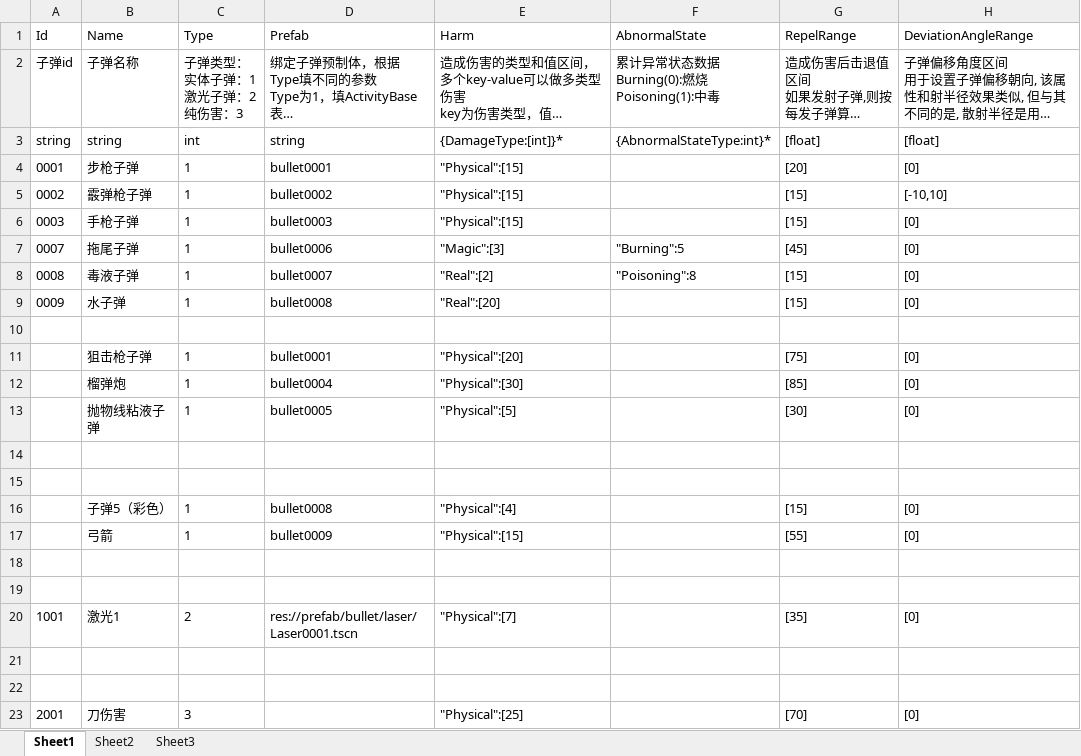
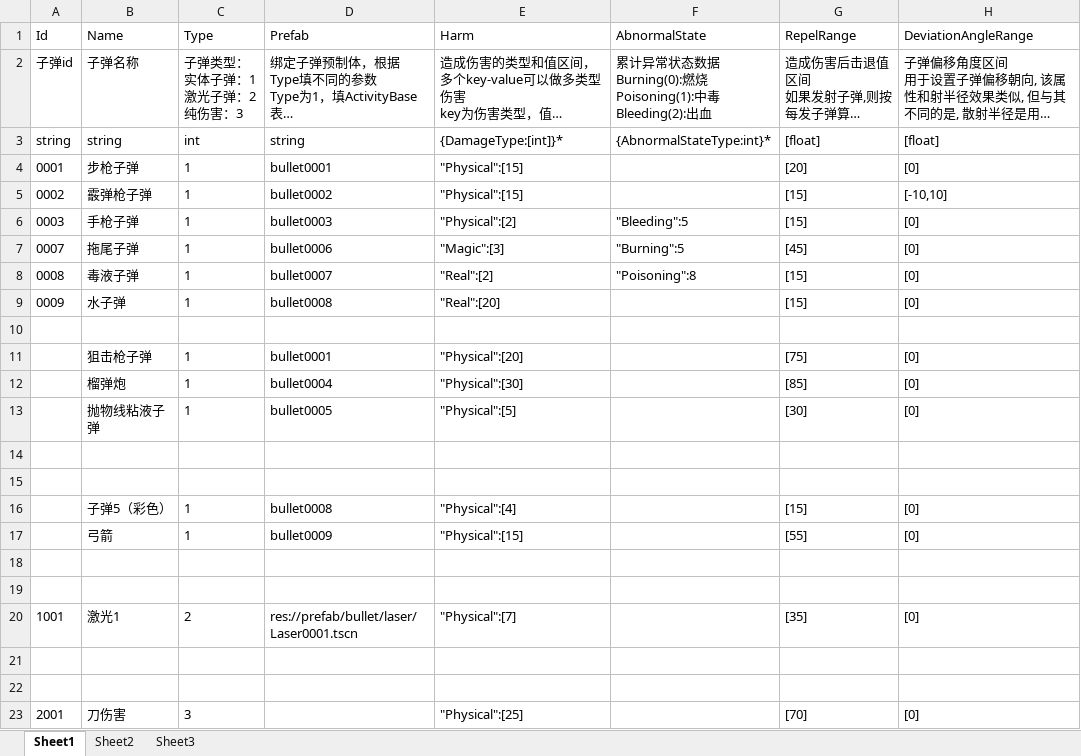
Before and after one commit to xlljc/GunfireDungeon, an Excel workbook: GunfireDungeon_Godot/excel/BulletBase@子弹属性.xlsx, sheet Sheet1, drawn as a sheet; only a part is shown; long unchanged cells end in …; values as stored, in another font and other column widths than the file's, no borders; ↵ is a line break in a cell; the diff names each change by its address in the sheet, - before the commit and + after, or states it on an @@ line.

```diff
--- a/GunfireDungeon_Godot/excel/BulletBase@子弹属性.xlsx (sheet Sheet1)
+++ b/GunfireDungeon_Godot/excel/BulletBase@子弹属性.xlsx (sheet Sheet1)
-F2 (AbnormalState): …Poisoning(1):中毒
+F2 (AbnormalState): …Poisoning(1):中毒 ↵ Bleeding(2):出血
-E6 (Harm): "Physical":[15]
+E6 (Harm): "Physical":[2]
-F6 (AbnormalState): (empty)
+F6 (AbnormalState): "Bleeding":5
```
Also changed, not shown: GunfireDungeon_Godot/excel/AbnormalStateConfig@异常状态.xlsx, GunfireDungeon_Godot/excel/RoleBase@角色属性.xlsx, 20 other files.
